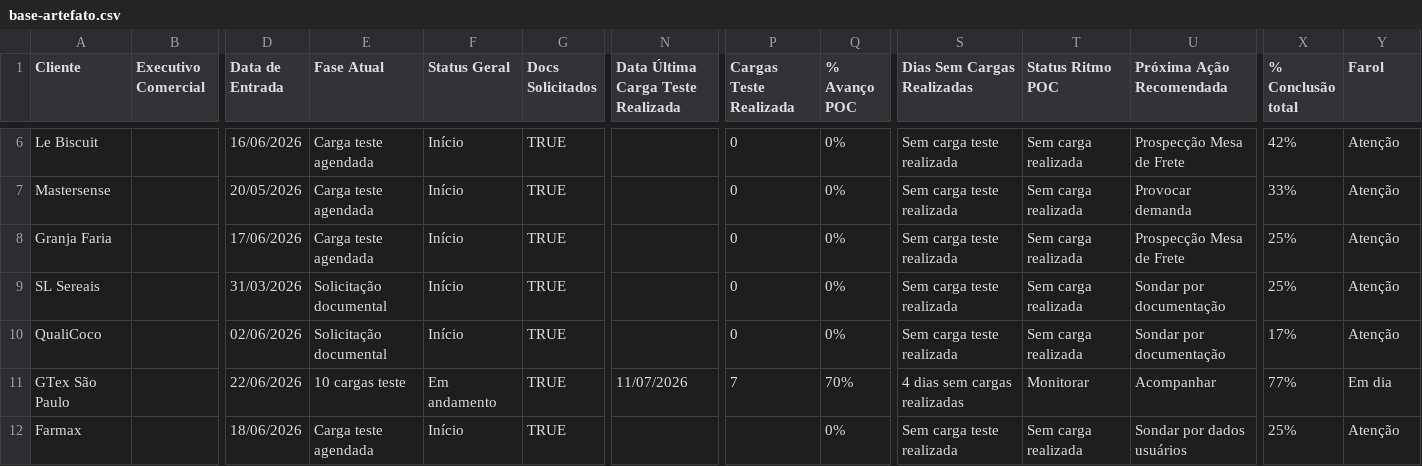
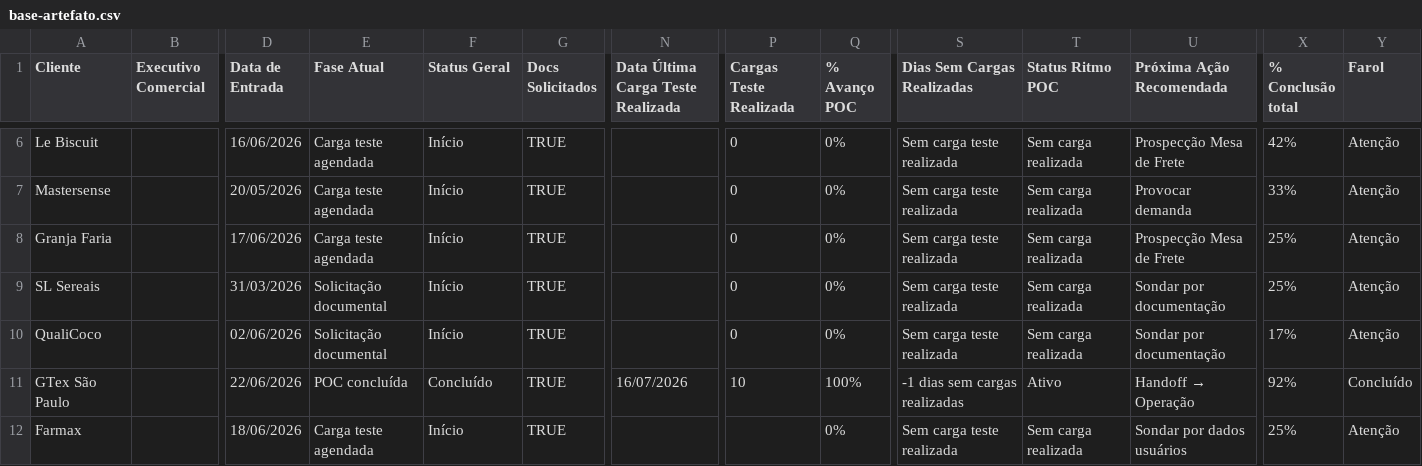
Before and after one commit to maxlops/truckme-onboarding-dashboard, a CSV file: data/base-artefato.csv, drawn as a sheet; only a part is shown, gaps mark what is left out; the diff names each change by its address in the sheet, - before the commit and + after, or states it on an @@ line.

```diff
--- a/data/base-artefato.csv
+++ b/data/base-artefato.csv
-E11 (Fase Atual): 10 cargas teste
+E11 (Fase Atual): POC concluída
-F11 (Status Geral): Em andamento
+F11 (Status Geral): Concluído
-N11: 11/07/2026
+N11: 16/07/2026
-P11 (Cargas Teste Realizada): 7
+P11 (Cargas Teste Realizada): 10
-Q11 (% Avanço POC): 70%
+Q11 (% Avanço POC): 100%
-S11 (Dias Sem Cargas Realizadas): 4 dias sem cargas realizadas
+S11 (Dias Sem Cargas Realizadas): -1 dias sem cargas realizadas
-T11 (Status Ritmo POC): Monitorar
+T11 (Status Ritmo POC): Ativo
@@ U11 (Próxima Ação Recomendada): Acompanhar → Handoff → Operação @@
-X11 (% Conclusão total): 77%
+X11 (% Conclusão total): 92%
-Y11 (Farol): Em dia
+Y11 (Farol): Concluído
```
